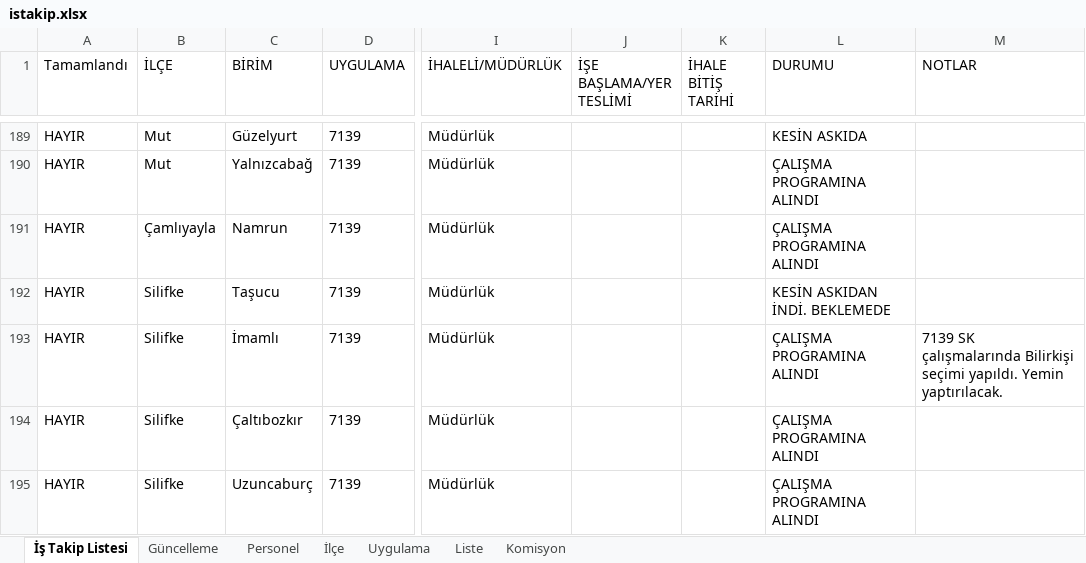
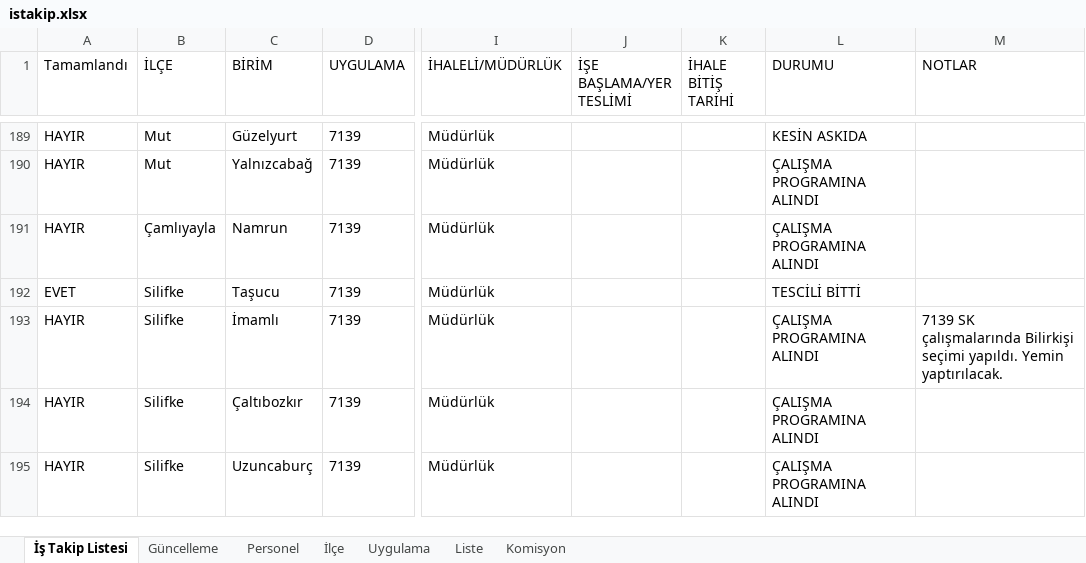
Before and after one commit to gokhangeo/ihale, an Excel workbook: istakip.xlsx, sheet İş Takip Listesi, drawn as a sheet; only a part is shown, gaps mark what is left out; values as stored, in another font and other column widths than the file's, no borders; the diff names each change by its address in the sheet, - before the commit and + after, or states it on an @@ line.

Commit message:
İş Takip Güncellemesi - 08.05.2026 12:20:12

```diff
--- a/istakip.xlsx (sheet İş Takip Listesi)
+++ b/istakip.xlsx (sheet İş Takip Listesi)
-A192 (Tamamlandı): HAYIR
+A192 (Tamamlandı): EVET
-L192 (DURUMU): KESİN ASKIDAN İNDİ. BEKLEMEDE
+L192 (DURUMU): TESCİLİ BİTTİ
```
